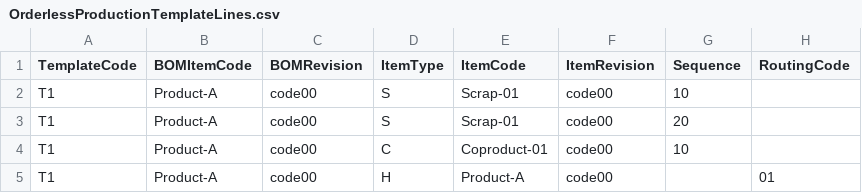
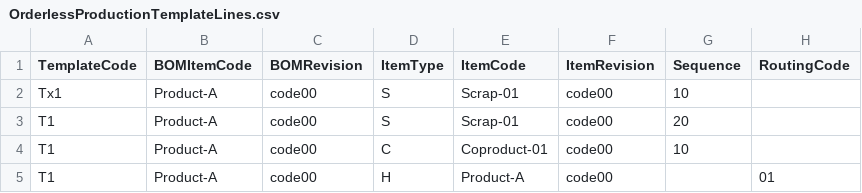
Before and after one commit to CompuTec/processforce-powershell, a CSV file: Administration/Setup/Production/Orderless Production Templates/OrderlessProductionTemplateLines.csv, drawn as a sheet.

Commit message:
Orderless Production Templates enablement

```diff
--- a/Administration/Setup/Production/Orderless Production Templates/OrderlessProductionTemplateLines.csv
+++ b/Administration/Setup/Production/Orderless Production Templates/OrderlessProductionTemplateLines.csv
@@ -1,3 +1,3 @@
 TemplateCode;BOMItemCode;BOMRevision;ItemType;ItemCode;ItemRevision;Sequence;RoutingCode
-T1;Product-A;code00;S;Scrap-01;code00;10;;
+Tx1;Product-A;code00;S;Scrap-01;code00;10;;
 T1;Product-A;code00;S;Scrap-01;code00;20;;
```
Also changed, not shown: 1 other file.
